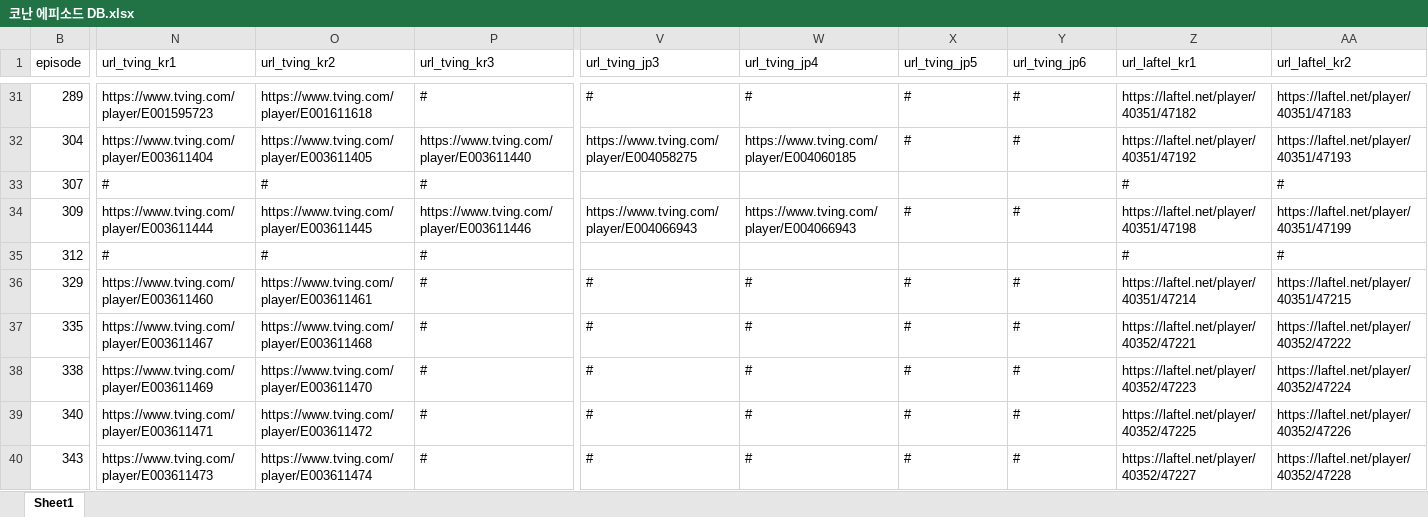
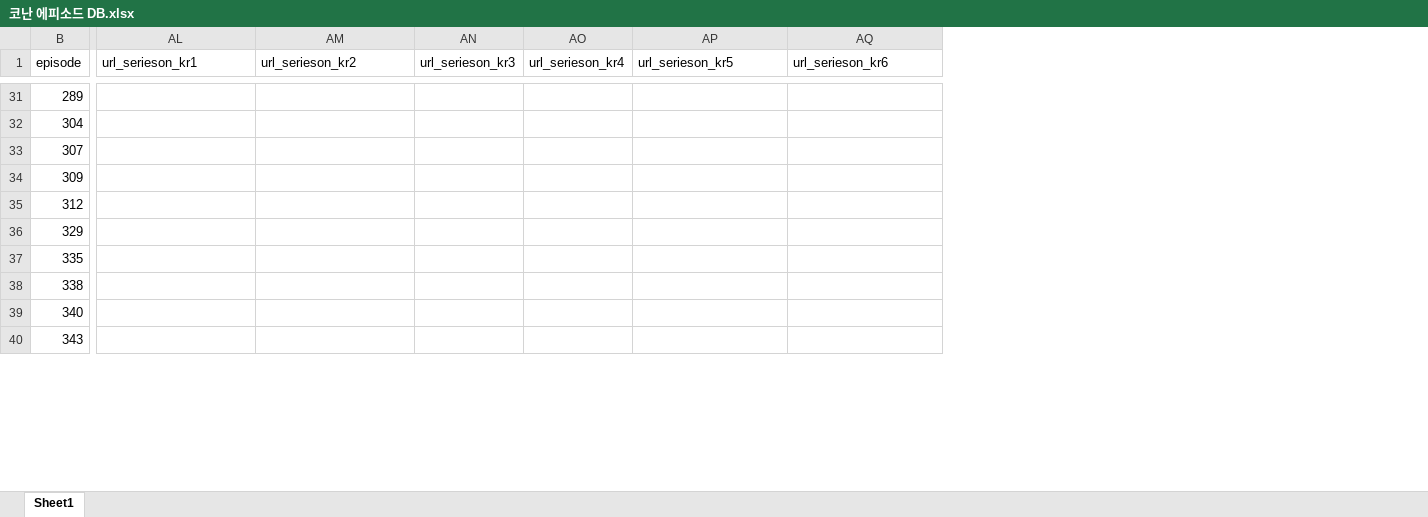
Before and after one commit to 205sla/conan, an Excel workbook: 코난 에피소드 DB.xlsx, sheet Sheet1, drawn as a sheet; only a part is shown, gaps mark what is left out; values as stored, in another font and other column widths than the file's, no borders; removed rows and columns are numbered as before the commit, all else as after; the diff covers the shown part only; the diff names each change by its address in the sheet, - before the commit and + after, or states it on an @@ line.

```diff
--- a/코난 에피소드 DB.xlsx (sheet Sheet1)
+++ b/코난 에피소드 DB.xlsx (sheet Sheet1)
@@ column N (url_tving_kr1) hidden, rows 31-40: https://www.tving.com/player/E001595723 | https://www.tving.com/player/E003611404 | # | https://www.tving.com/player/E003611444 | # | https://www.tving.com/player/E003611460 | https://www.tving.com/player/E003611467 | https://www.tving.com/player/E003611469 | https://www.tving.com/player/E003611471 | https://www.tving.com/player/E003611473 @@
@@ column O (url_tving_kr2) hidden, rows 31-40: https://www.tving.com/player/E001611618 | https://www.tving.com/player/E003611405 | # | https://www.tving.com/player/E003611445 | # | https://www.tving.com/player/E003611461 | https://www.tving.com/player/E003611468 | https://www.tving.com/player/E003611470 | https://www.tving.com/player/E003611472 | https://www.tving.com/player/E003611474 @@
@@ column P (url_tving_kr3) hidden, rows 31-40: # | https://www.tving.com/player/E003611440 | # | https://www.tving.com/player/E003611446 | # | # | # | # | # | # @@
-AL1: url_tving_jp3
+AL1: url_serieson_kr1
-AM1: url_tving_jp4
+AM1: url_serieson_kr2
-AN1: url_tving_jp5
+AN1: url_serieson_kr3
-AO1: url_tving_jp6
+AO1: url_serieson_kr4
-AP1: url_laftel_kr1
+AP1: url_serieson_kr5
-AQ1: url_laftel_kr2
+AQ1: url_serieson_kr6
-AL31 (url_serieson_kr1): #
+AL31 (url_serieson_kr1): (empty)
-AM31 (url_serieson_kr2): #
+AM31 (url_serieson_kr2): (empty)
-AN31:AN32 (url_serieson_kr3): #
+AN31:AN32 (url_serieson_kr3): (empty)
-AO31:AO32 (url_serieson_kr4): #
+AO31:AO32 (url_serieson_kr4): (empty)
-AP31 (url_serieson_kr5): https://laftel.net/player/40351/47182
+AP31 (url_serieson_kr5): (empty)
-AQ31 (url_serieson_kr6): https://laftel.net/player/40351/47183
+AQ31 (url_serieson_kr6): (empty)
-AL32 (url_serieson_kr1): https://www.tving.com/player/E004058275
+AL32 (url_serieson_kr1): (empty)
-AM32 (url_serieson_kr2): https://www.tving.com/player/E004060185
+AM32 (url_serieson_kr2): (empty)
-AP32 (url_serieson_kr5): https://laftel.net/player/40351/47192
+AP32 (url_serieson_kr5): (empty)
-AQ32 (url_serieson_kr6): https://laftel.net/player/40351/47193
+AQ32 (url_serieson_kr6): (empty)
-AP33 (url_serieson_kr5): #
+AP33 (url_serieson_kr5): (empty)
-AQ33 (url_serieson_kr6): #
+AQ33 (url_serieson_kr6): (empty)
-AL34 (url_serieson_kr1): https://www.tving.com/player/E004066943
+AL34 (url_serieson_kr1): (empty)
-AM34 (url_serieson_kr2): https://www.tving.com/player/E004066943
+AM34 (url_serieson_kr2): (empty)
-AN34 (url_serieson_kr3): #
+AN34 (url_serieson_kr3): (empty)
-AO34 (url_serieson_kr4): #
+AO34 (url_serieson_kr4): (empty)
-AP34 (url_serieson_kr5): https://laftel.net/player/40351/47198
+AP34 (url_serieson_kr5): (empty)
-AQ34 (url_serieson_kr6): https://laftel.net/player/40351/47199
+AQ34 (url_serieson_kr6): (empty)
-AP35 (url_serieson_kr5): #
+AP35 (url_serieson_kr5): (empty)
-AQ35 (url_serieson_kr6): #
+AQ35 (url_serieson_kr6): (empty)
-AL36:AL40 (url_serieson_kr1): #
+AL36:AL40 (url_serieson_kr1): (empty)
-AM36:AM40 (url_serieson_kr2): #
+AM36:AM40 (url_serieson_kr2): (empty)
-AN36:AN40 (url_serieson_kr3): #
+AN36:AN40 (url_serieson_kr3): (empty)
-AO36:AO40 (url_serieson_kr4): #
+AO36:AO40 (url_serieson_kr4): (empty)
-AP36 (url_serieson_kr5): https://laftel.net/player/40351/47214
+AP36 (url_serieson_kr5): (empty)
-AQ36 (url_serieson_kr6): https://laftel.net/player/40351/47215
+AQ36 (url_serieson_kr6): (empty)
-AP37 (url_serieson_kr5): https://laftel.net/player/40352/47221
+AP37 (url_serieson_kr5): (empty)
-AQ37 (url_serieson_kr6): https://laftel.net/player/40352/47222
+AQ37 (url_serieson_kr6): (empty)
-AP38 (url_serieson_kr5): https://laftel.net/player/40352/47223
+AP38 (url_serieson_kr5): (empty)
-AQ38 (url_serieson_kr6): https://laftel.net/player/40352/47224
+AQ38 (url_serieson_kr6): (empty)
-AP39 (url_serieson_kr5): https://laftel.net/player/40352/47225
+AP39 (url_serieson_kr5): (empty)
-AQ39 (url_serieson_kr6): https://laftel.net/player/40352/47226
+AQ39 (url_serieson_kr6): (empty)
-AP40 (url_serieson_kr5): https://laftel.net/player/40352/47227
+AP40 (url_serieson_kr5): (empty)
-AQ40 (url_serieson_kr6): https://laftel.net/player/40352/47228
+AQ40 (url_serieson_kr6): (empty)
```
Also changed, not shown: 12 added columns, 15 removed columns, 133 edited cells and cell formats elsewhere in this sheet, hidden cells.
